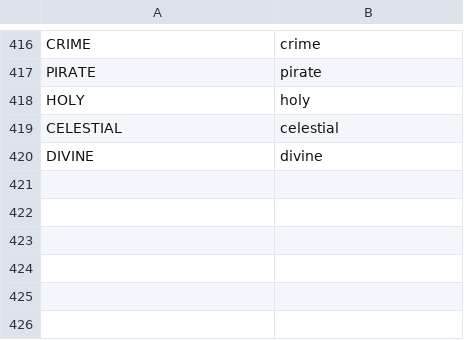
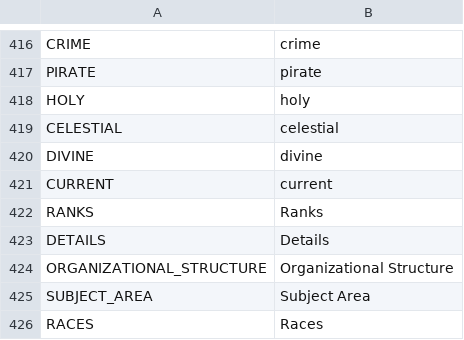
Before and after one commit to V-ktor/RNG-quest, a CSV file: translations/ui.csv, drawn as a sheet; only a part is shown, gaps mark what is left out.

```diff
--- a/translations/ui.csv
+++ b/translations/ui.csv
@@ -420 +420,7 @@ CELESTIAL,celestial
 DIVINE,divine
+CURRENT,current
+RANKS,Ranks
+DETAILS,Details
+ORGANIZATIONAL_STRUCTURE,Organizational Structure
+SUBJECT_AREA,Subject Area
+RACES,Races
```
Also changed, not shown: 13 other files.
